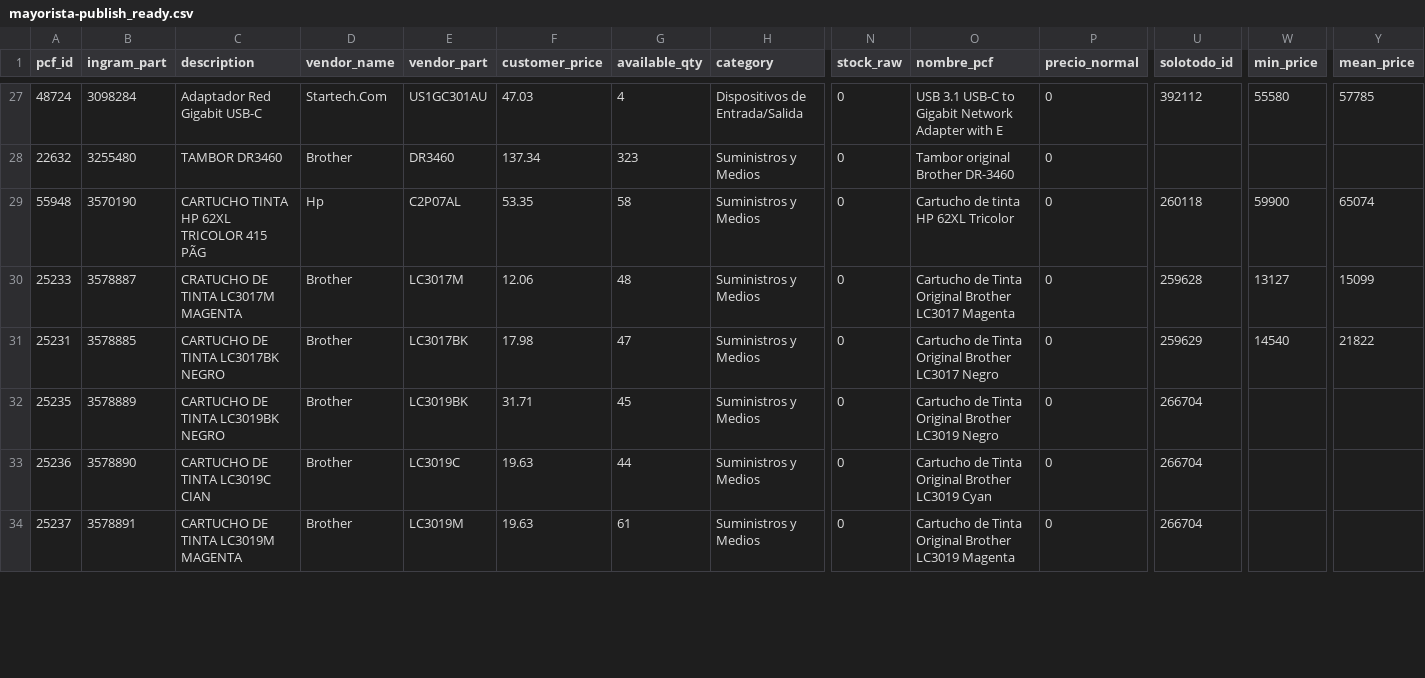
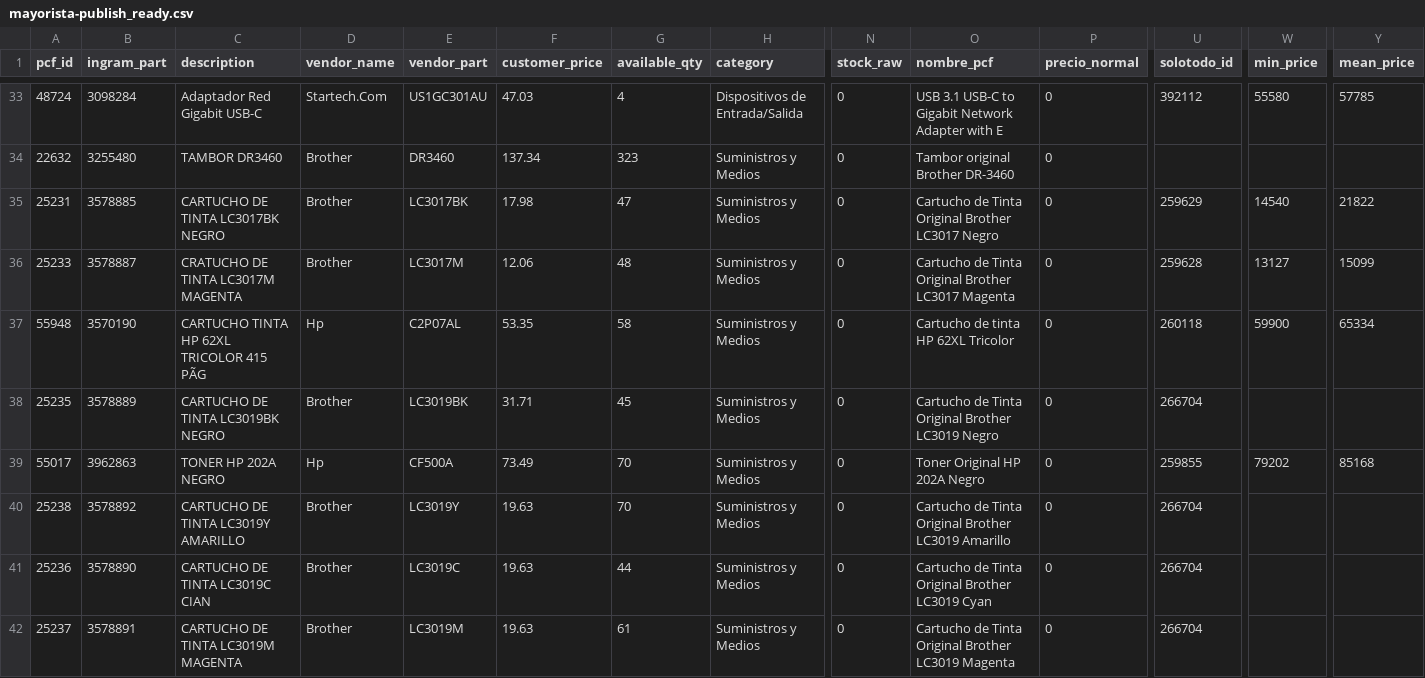
Before and after one commit to aincatoni/pcfactory-monitor-mayoristas, a CSV file: mayorista-publish_ready.csv, drawn as a sheet; only a part is shown, gaps mark what is left out; addresses are those after the commit; the diff covers the shown part only; the diff names each change by its address in the sheet, - before the commit and + after, or states it on an @@ line.

```diff
--- a/mayorista-publish_ready.csv
+++ b/mayorista-publish_ready.csv
-A35 (pcf_id): 55948
+A35 (pcf_id): 25231
-B35 (ingram_part): 3570190
+B35 (ingram_part): 3578885
-C35 (description): CARTUCHO TINTA HP 62XL TRICOLOR 415 PÃG
+C35 (description): CARTUCHO DE TINTA LC3017BK NEGRO
-D35 (vendor_name): Hp
+D35 (vendor_name): Brother
-E35 (vendor_part): C2P07AL
+E35 (vendor_part): LC3017BK
-F35 (customer_price): 53.35
+F35 (customer_price): 17.98
-G35 (available_qty): 58
+G35 (available_qty): 47
-O35 (nombre_pcf): Cartucho de tinta HP 62XL Tricolor
+O35 (nombre_pcf): Cartucho de Tinta Original Brother LC3017 Negro
-U35 (solotodo_id): 260118
+U35 (solotodo_id): 259629
-W35 (min_price): 59900
+W35 (min_price): 14540
-Y35 (mean_price): 65074
+Y35 (mean_price): 21822
-A37 (pcf_id): 25231
+A37 (pcf_id): 55948
-B37 (ingram_part): 3578885
+B37 (ingram_part): 3570190
-C37 (description): CARTUCHO DE TINTA LC3017BK NEGRO
+C37 (description): CARTUCHO TINTA HP 62XL TRICOLOR 415 PÃG
-D37 (vendor_name): Brother
+D37 (vendor_name): Hp
-E37 (vendor_part): LC3017BK
+E37 (vendor_part): C2P07AL
-F37 (customer_price): 17.98
+F37 (customer_price): 53.35
-G37 (available_qty): 47
+G37 (available_qty): 58
-O37 (nombre_pcf): Cartucho de Tinta Original Brother LC3017 Negro
+O37 (nombre_pcf): Cartucho de tinta HP 62XL Tricolor
-U37 (solotodo_id): 259629
+U37 (solotodo_id): 260118
-W37 (min_price): 14540
+W37 (min_price): 59900
-Y37 (mean_price): 21822
+Y37 (mean_price): 65334
@@ row 36 moved to row 39: 55017 @@
@@ row 35 moved to row 40: 25238 @@
```
Also changed, not shown: 7 added rows, 1 removed row and 10 moved rows elsewhere in this file, intcomex-already_mayorista.csv, intcomex-has_pcf_stock.csv, 11 other files.
